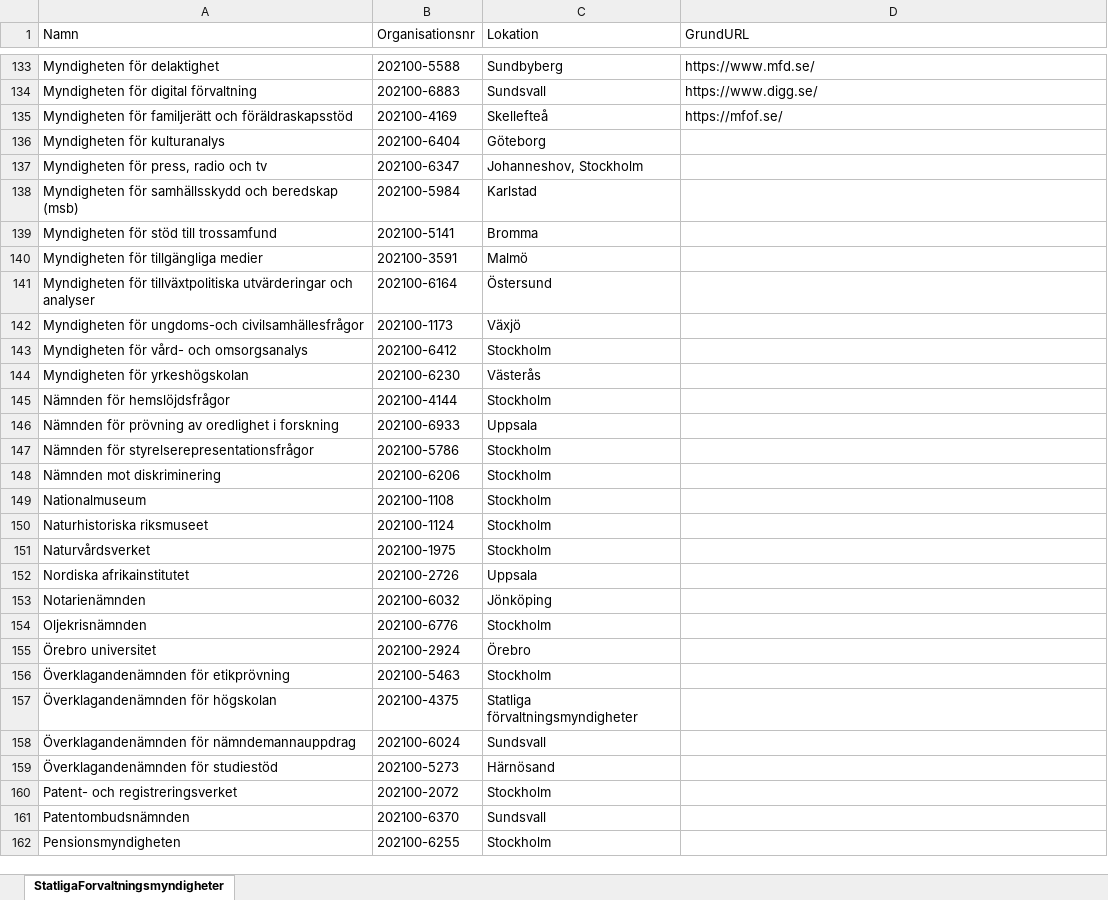
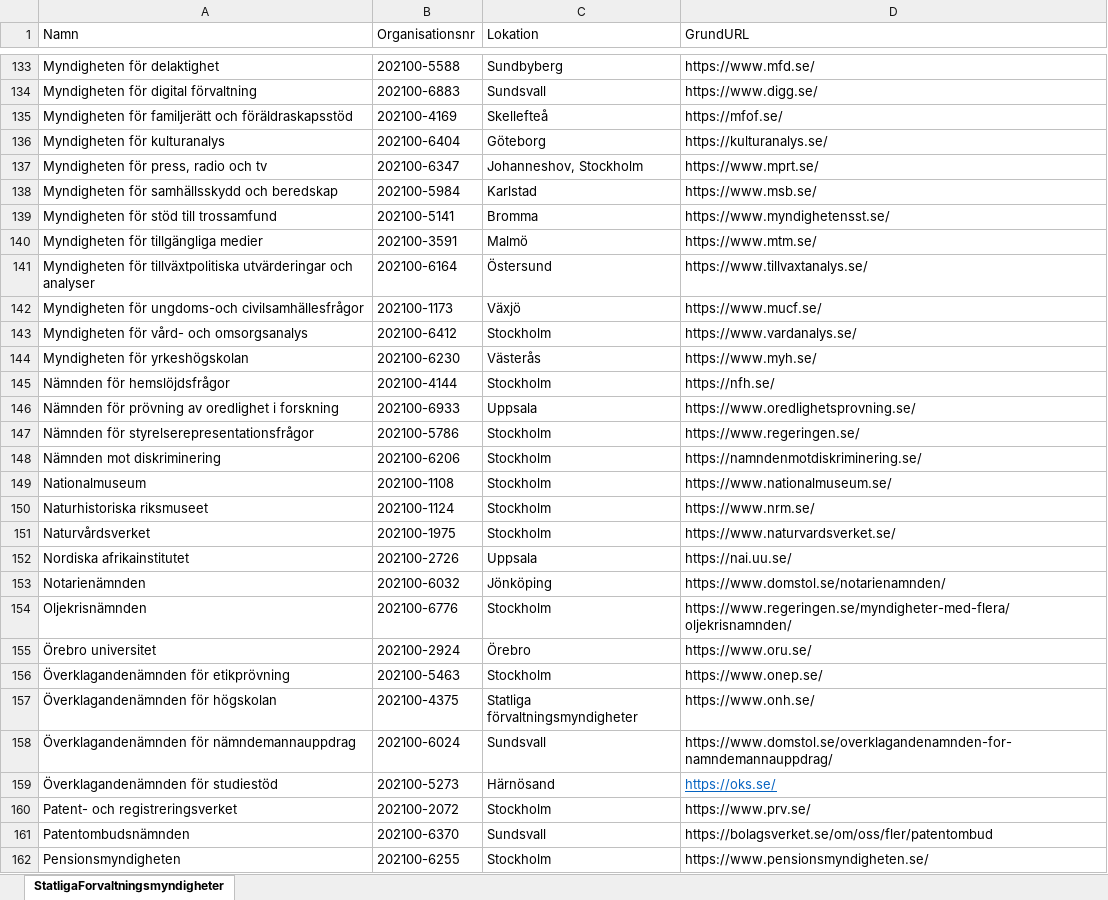
Before and after one commit to Axelsson2000/data, an Excel workbook: StatligaForvaltningsmyndigheter_arbete_pagar.xlsx, sheet StatligaForvaltningsmyndigheter, drawn as a sheet; only a part is shown, gaps mark what is left out; values as stored, in another font and other column widths than the file's, no borders; the diff covers the shown part only; the diff names each change by its address in the sheet, - before the commit and + after, or states it on an @@ line.

Commit message:
Update StatligaForvaltningsmyndigheter_arbete_pagar.xlsx

```diff
--- a/StatligaForvaltningsmyndigheter_arbete_pagar.xlsx (sheet StatligaForvaltningsmyndigheter)
+++ b/StatligaForvaltningsmyndigheter_arbete_pagar.xlsx (sheet StatligaForvaltningsmyndigheter)
-D136 (GrundURL): (empty)
+D136 (GrundURL): https://kulturanalys.se/
-D137 (GrundURL): (empty)
+D137 (GrundURL): https://www.mprt.se/
-A138 (Namn): …och beredskap (msb)
+A138 (Namn): …och beredskap
-D138 (GrundURL): (empty)
+D138 (GrundURL): https://www.msb.se/
-D139 (GrundURL): (empty)
+D139 (GrundURL): https://www.myndighetensst.se/
-D140 (GrundURL): (empty)
+D140 (GrundURL): https://www.mtm.se/
-D141 (GrundURL): (empty)
+D141 (GrundURL): https://www.tillvaxtanalys.se/
-D142 (GrundURL): (empty)
+D142 (GrundURL): https://www.mucf.se/
-D143 (GrundURL): (empty)
+D143 (GrundURL): https://www.vardanalys.se/
-D144 (GrundURL): (empty)
+D144 (GrundURL): https://www.myh.se/
-D145 (GrundURL): (empty)
+D145 (GrundURL): https://nfh.se/
-D146 (GrundURL): (empty)
+D146 (GrundURL): https://www.oredlighetsprovning.se/
-D147 (GrundURL): (empty)
+D147 (GrundURL): https://www.regeringen.se/
-D148 (GrundURL): (empty)
+D148 (GrundURL): https://namndenmotdiskriminering.se/
-D149 (GrundURL): (empty)
+D149 (GrundURL): https://www.nationalmuseum.se/
-D150 (GrundURL): (empty)
+D150 (GrundURL): https://www.nrm.se/
-D151 (GrundURL): (empty)
+D151 (GrundURL): https://www.naturvardsverket.se/
-D152 (GrundURL): (empty)
+D152 (GrundURL): https://nai.uu.se/
-D153 (GrundURL): (empty)
+D153 (GrundURL): https://www.domstol.se/notarienamnden/
-D154 (GrundURL): (empty)
+D154 (GrundURL): https://www.regeringen.se/myndigheter-med-flera/oljekrisnamnden/
-D155 (GrundURL): (empty)
+D155 (GrundURL): https://www.oru.se/
-D156 (GrundURL): (empty)
+D156 (GrundURL): https://www.onep.se/
-D157 (GrundURL): (empty)
+D157 (GrundURL): https://www.onh.se/
-D158 (GrundURL): (empty)
+D158 (GrundURL): https://www.domstol.se/overklagandenamnden-for-namndemannauppdrag/
-D159 (GrundURL): (empty)
+D159 (GrundURL): https://oks.se/
-D160 (GrundURL): (empty)
+D160 (GrundURL): https://www.prv.se/
-D161 (GrundURL): (empty)
+D161 (GrundURL): https://bolagsverket.se/om/oss/fler/patentombud
-D162 (GrundURL): (empty)
+D162 (GrundURL): https://www.pensionsmyndigheten.se/
```
Also changed, not shown: 98 edited cells elsewhere in this sheet.
